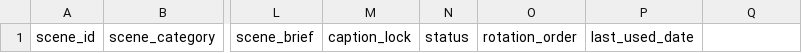
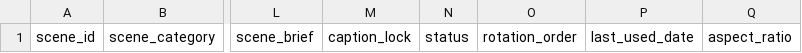
Before and after one commit to PalmBeach-Vitality/store, a CSV file: marketing/sheets/3-image-scenes-150.csv, drawn as a sheet; only a part is shown, gaps mark what is left out; the diff names each change by its address in the sheet, - before the commit and + after, or states it on an @@ line.

```diff
--- a/marketing/sheets/3-image-scenes-150.csv
+++ b/marketing/sheets/3-image-scenes-150.csv
-Q1: (empty)
+Q1: aspect_ratio
```
Also changed, not shown: 5 other files.
